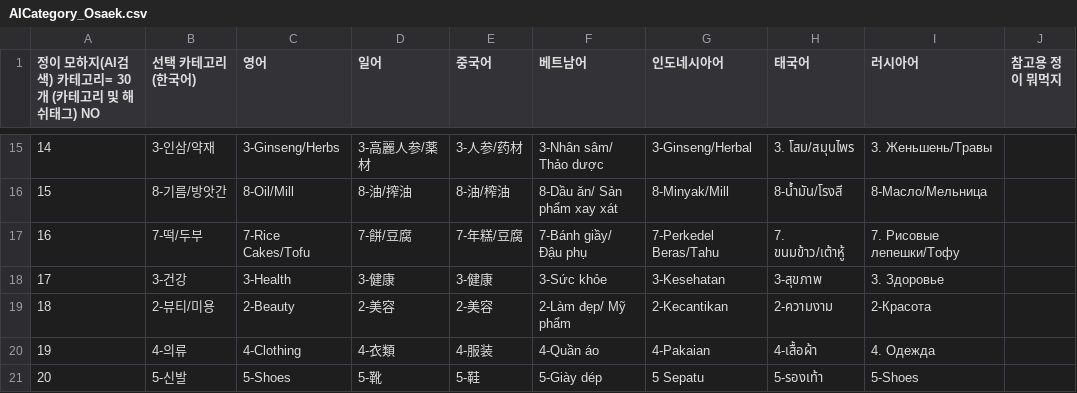
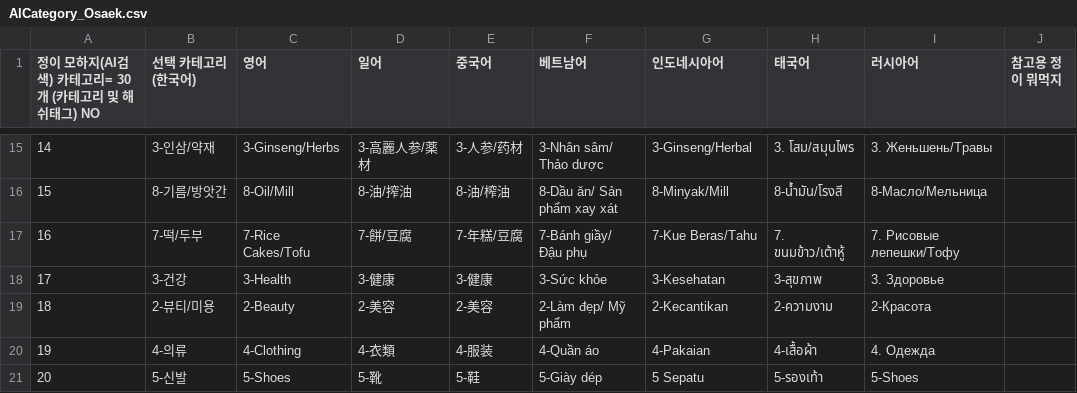
Before and after one commit to wit-project-sku/kiosk-electron, a CSV file: src/renderer/src/data/sheet-cache/AICategory_Osaek.csv, drawn as a sheet; only a part is shown, gaps mark what is left out; the diff names each change by its address in the sheet, - before the commit and + after, or states it on an @@ line.

```diff
--- a/src/renderer/src/data/sheet-cache/AICategory_Osaek.csv
+++ b/src/renderer/src/data/sheet-cache/AICategory_Osaek.csv
-G17 (인도네시아어): 7-Perkedel Beras/Tahu
+G17 (인도네시아어): 7-Kue Beras/Tahu
```
Also changed, not shown: src/renderer/src/data/sheet-cache/Localization_Hwaseong.csv, src/renderer/src/data/sheet-cache/Localization_Jeju_v2.csv, 7 other files.
